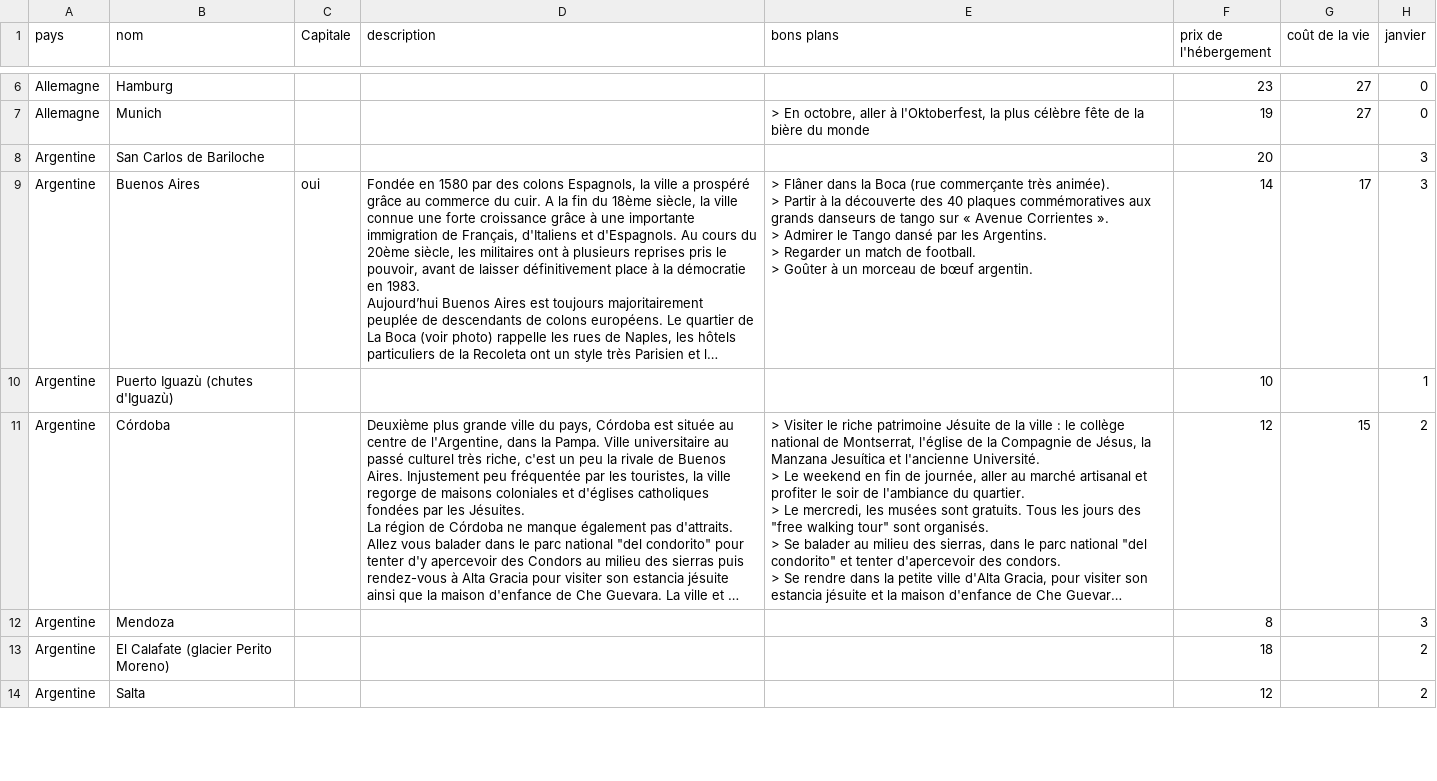
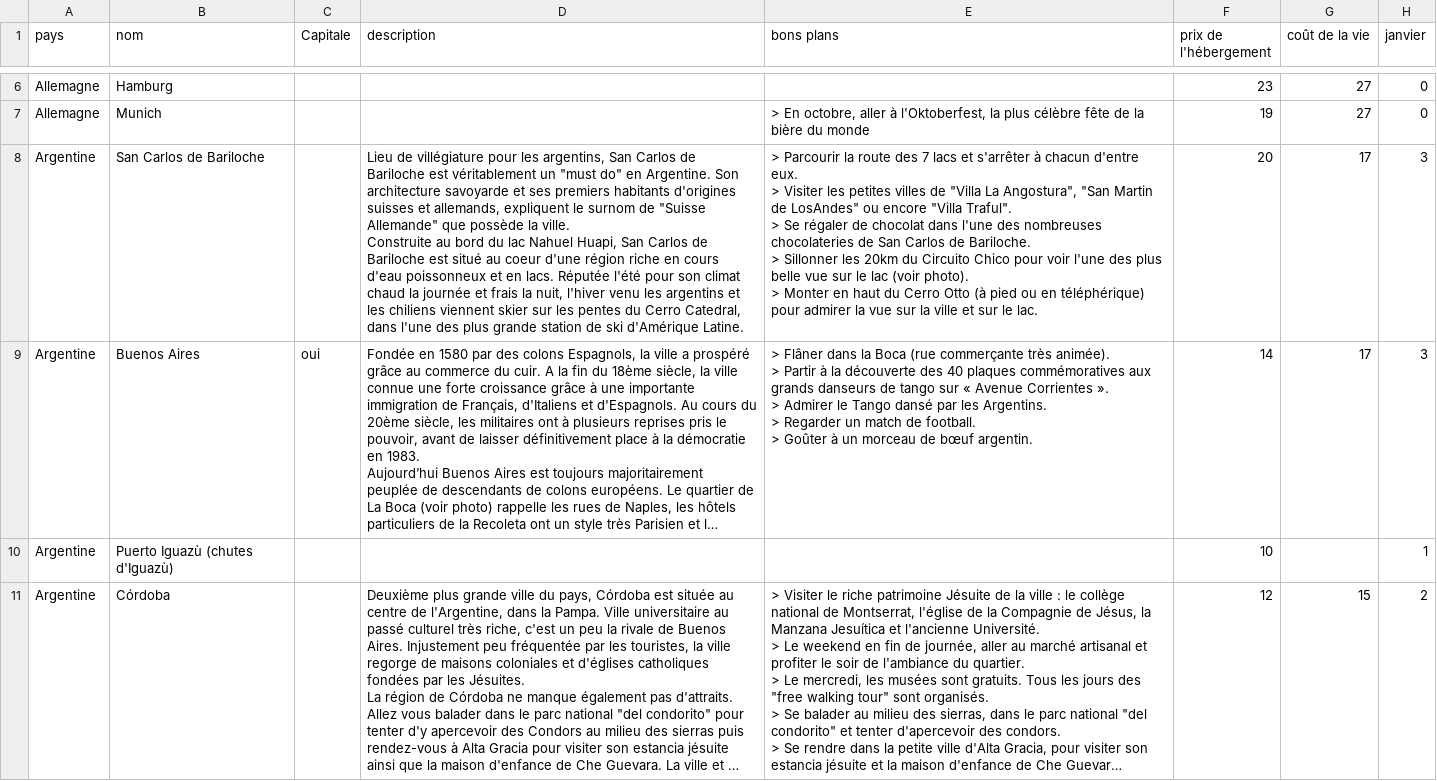
Before and after one commit to guilhemVB/Pegase, a CSV file: web/files/destinations.csv, drawn as a sheet; only a part is shown, gaps mark what is left out; the shorter side is filled out with more unchanged rows; long unchanged cells end in …; ↵ is a line break in a cell; the diff names each change by its address in the sheet, - before the commit and + after, or states it on an @@ line.

Commit message:
Add destination San carlos de Bariloche

```diff
--- a/web/files/destinations.csv
+++ b/web/files/destinations.csv
-D8 (description): (empty)
+D8 (description): Lieu de villégiature pour les argentins, San Carlos de Bariloche est véritablement un "must do" en Argentine. Son architecture savoyarde et ses premiers habitants d'origines suisses et allemands, expliquent le surnom de "Suisse Allemande" que possède la ville. ↵ Construite au bord du lac Nahuel Huapi, San Carlos de Bariloche est situé au coeur d'une région riche en cours d'eau poissonneux et en lacs. Réputée l'été pour son climat chaud la journée et frais la nuit, l'hiver venu les argentins et les chiliens viennent skier sur les pentes du Cerro Catedral, dans l'une des plus grande station de ski d'Amérique Latine.
-E8 (bons plans): (empty)
+E8 (bons plans): > Parcourir la route des 7 lacs et s'arrêter à chacun d'entre eux. ↵ > Visiter les petites villes de "Villa La Angostura", "San Martin de LosAndes" ou encore "Villa Traful". ↵ > Se régaler de chocolat dans l'une des nombreuses chocolateries de San Carlos de Bariloche. ↵ > Sillonner les 20km du Circuito Chico pour voir l'une des plus belle vue sur le lac (voir photo). ↵ > Monter en haut du Cerro Otto (à pied ou en téléphérique) pour admirer la vue sur la ville et sur le lac.
-G8 (coût de la vie): (empty)
+G8 (coût de la vie): 17
```
Also changed, not shown: 2 other files.
